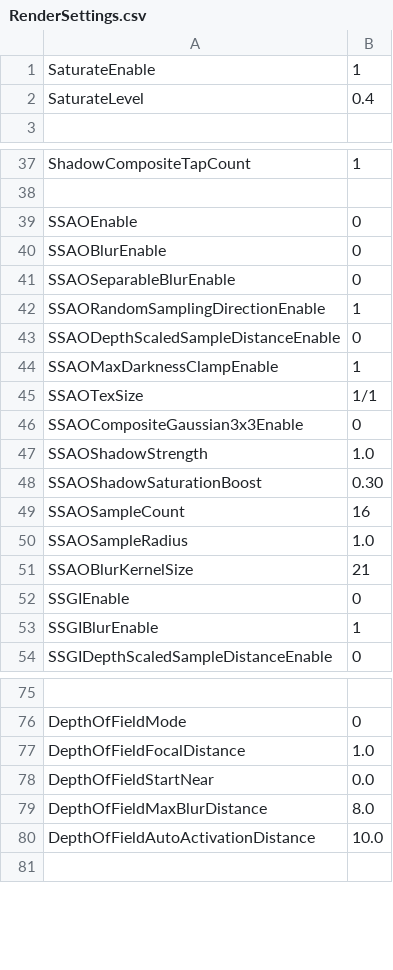
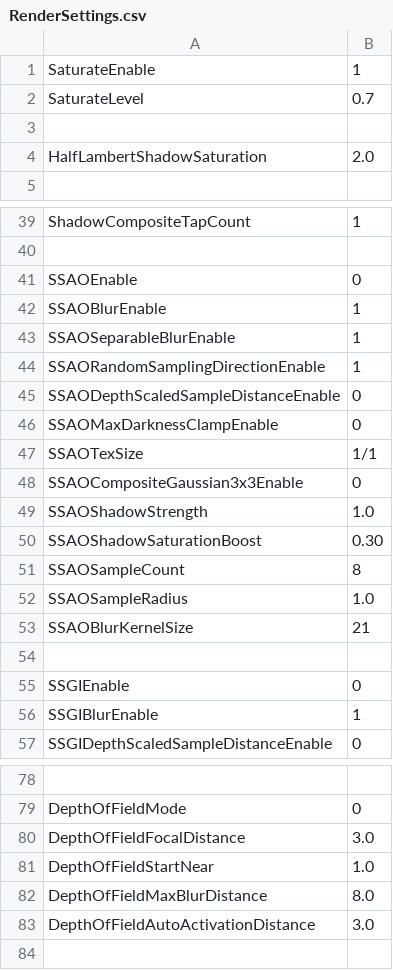
Before and after one commit to bibindon/RedFortressRender, a CSV file: Sample/RenderSettings.csv, drawn as a sheet; only a part is shown, gaps mark what is left out; addresses are those after the commit; the diff covers the shown part only; the diff names each change by its address in the sheet, - before the commit and + after, or states it on an @@ line.

```diff
--- a/Sample/RenderSettings.csv
+++ b/Sample/RenderSettings.csv
-B2: 0.4
+B2: 0.7
+row 3: (empty)
+row 4: HalfLambertShadowSaturation | 2.0
-B42:B43: 0
+B42:B43: 1
-B46: 1
+B46: 0
-B51: 16
+B51: 8
+row 54: (empty)
-B80: 1.0
+B80: 3.0
-B81: 0.0
+B81: 1.0
-B83: 10.0
+B83: 3.0
```
Also changed, not shown: 3 edited cells elsewhere in this file, 6 other files.
